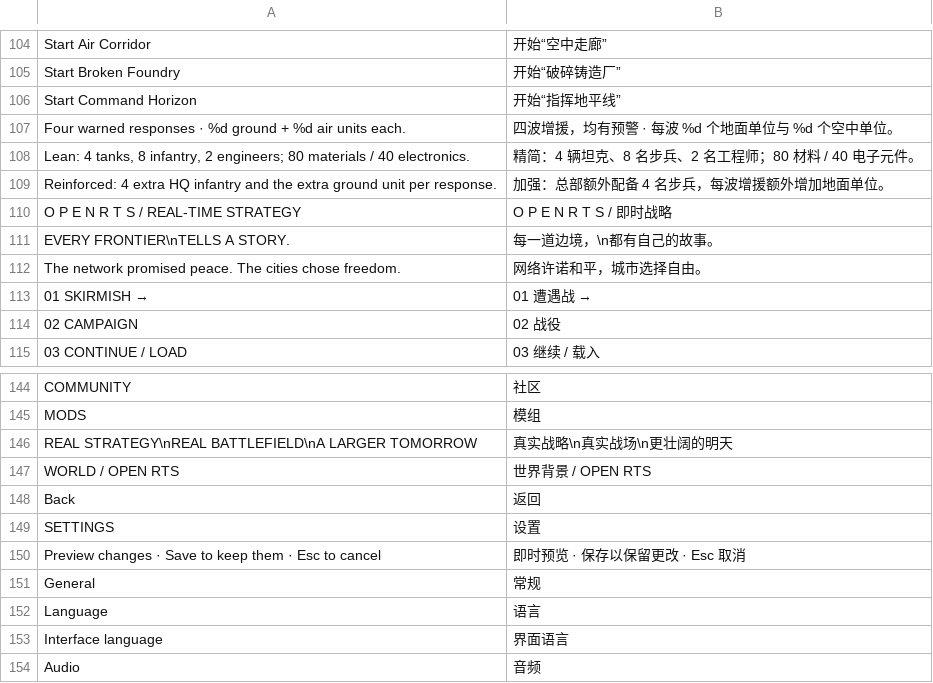
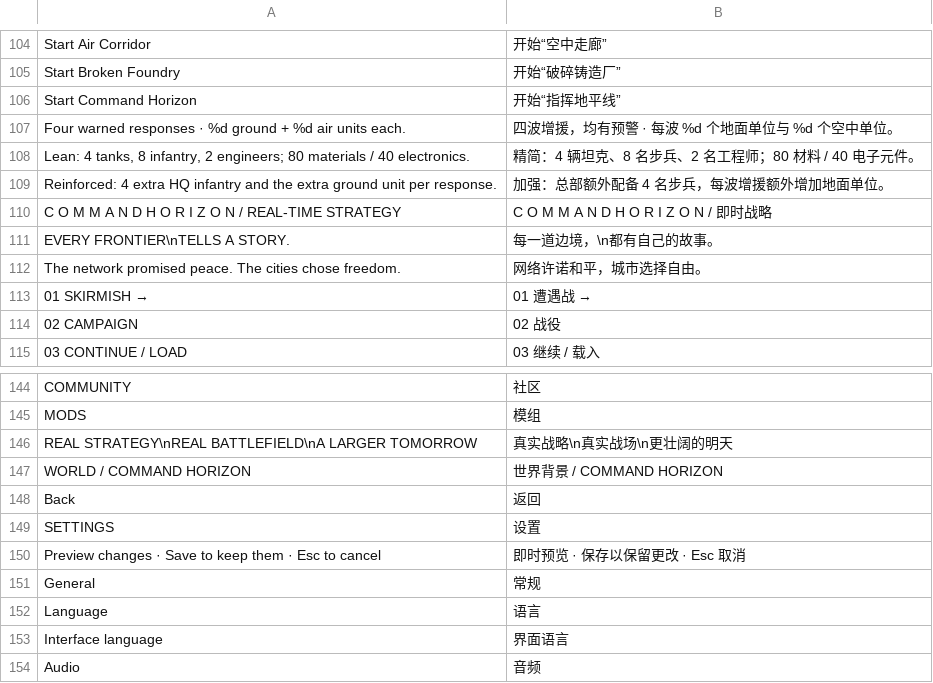
Before and after one commit to natelindev/command-horizon, a TSV file: art/localization/menu.tsv, drawn as a sheet; only a part is shown, gaps mark what is left out.

```diff
--- a/art/localization/menu.tsv
+++ b/art/localization/menu.tsv
@@ -109,3 +109,3 @@ Four warned responses · %d ground + %d air units each.	四波增援，均有预
  Reinforced: 4 extra HQ infantry and the extra ground unit per response.	 加强：总部额外配备 4 名步兵，每波增援额外增加地面单位。
-O P E N   R T S     /     REAL-TIME STRATEGY	O P E N   R T S     /     即时战略
+C O M M A N D   H O R I Z O N     /     REAL-TIME STRATEGY	C O M M A N D   H O R I Z O N     /     即时战略
 EVERY FRONTIER\nTELLS A STORY.	每一道边境，\n都有自己的故事。
@@ -146,3 +146,3 @@ MODS	模组
 REAL STRATEGY\nREAL BATTLEFIELD\nA LARGER TOMORROW	真实战略\n真实战场\n更壮阔的明天
-WORLD / OPEN RTS	世界背景 / OPEN RTS
+WORLD / COMMAND HORIZON	世界背景 / COMMAND HORIZON
 Back	返回
```
Also changed, not shown: art/localization/recent-features.tsv, assets/translations/ui.csv, 26 other files.
